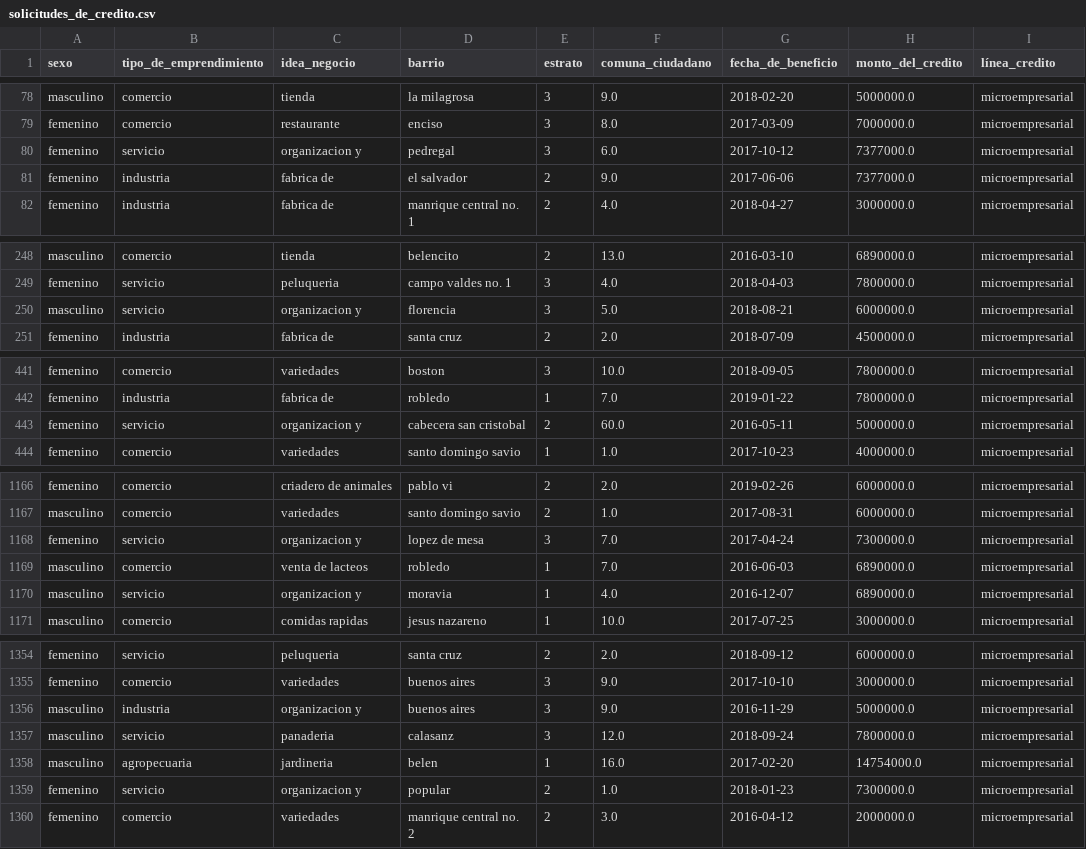
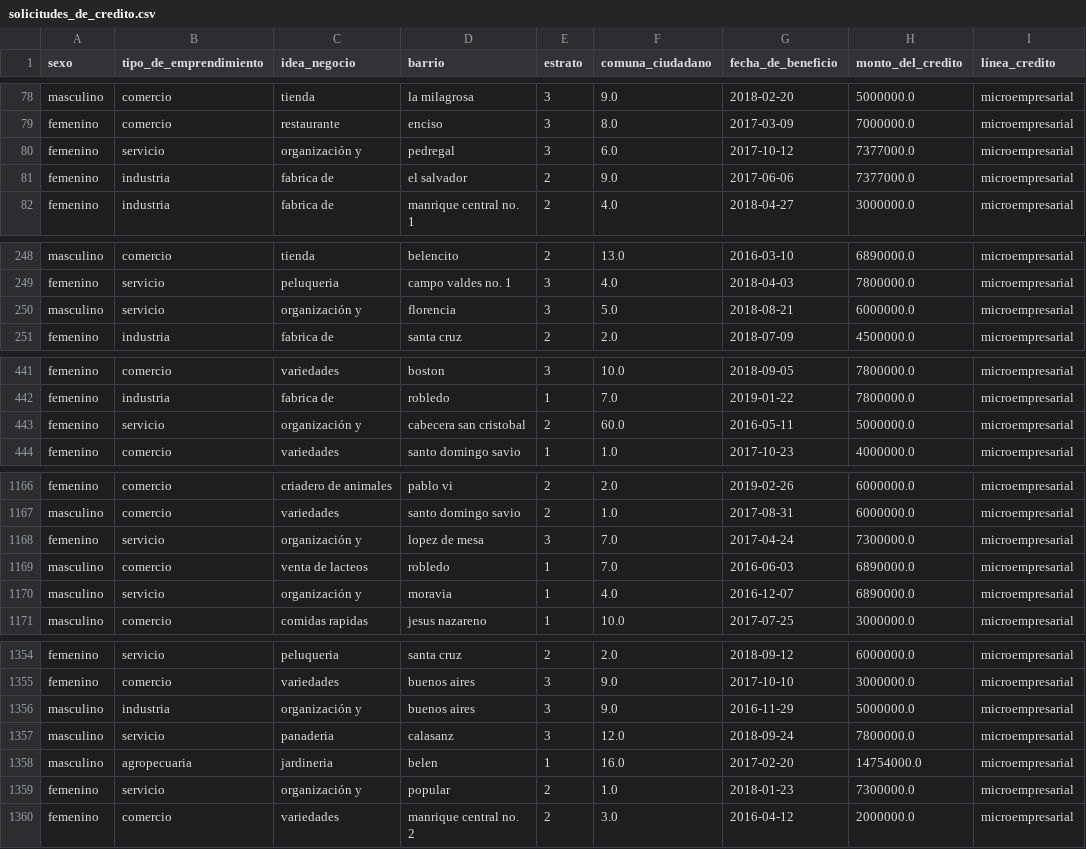
Before and after one commit to 2025-1-analitica-descriptiva/LAB-06-limpieza-de-datos-de-solicitudes-de-credito-Alejandraba, a CSV file: files/output/solicitudes_de_credito.csv, drawn as a sheet; only a part is shown, gaps mark what is left out; the diff covers the shown part only.

```diff
--- a/files/output/solicitudes_de_credito.csv
+++ b/files/output/solicitudes_de_credito.csv
@@ -79,3 +79,3 @@ masculino,comercio,tienda,la milagrosa,3,9.0,2018-02-20,5000000.0,microempresari
 femenino,comercio,restaurante,enciso,3,8.0,2017-03-09,7000000.0,microempresarial
-femenino,servicio,organizacion y,pedregal,3,6.0,2017-10-12,7377000.0,microempresarial
+femenino,servicio,organización y,pedregal,3,6.0,2017-10-12,7377000.0,microempresarial
 femenino,industria,fabrica de,el salvador,2,9.0,2017-06-06,7377000.0,microempresarial
@@ -249,3 +249,3 @@ masculino,comercio,tienda,belencito,2,13.0,2016-03-10,6890000.0,microempresarial
 femenino,servicio,peluqueria,campo valdes no. 1,3,4.0,2018-04-03,7800000.0,microempresarial
-masculino,servicio,organizacion y,florencia,3,5.0,2018-08-21,6000000.0,microempresarial
+masculino,servicio,organización y,florencia,3,5.0,2018-08-21,6000000.0,microempresarial
 femenino,industria,fabrica de,santa cruz,2,2.0,2018-07-09,4500000.0,microempresarial
@@ -442,3 +442,3 @@ femenino,comercio,variedades,boston,3,10.0,2018-09-05,7800000.0,microempresarial
 femenino,industria,fabrica de,robledo,1,7.0,2019-01-22,7800000.0,microempresarial
-femenino,servicio,organizacion y,cabecera san cristobal,2,60.0,2016-05-11,5000000.0,microempresarial
+femenino,servicio,organización y,cabecera san cristobal,2,60.0,2016-05-11,5000000.0,microempresarial
 femenino,comercio,variedades,santo domingo savio ,1,1.0,2017-10-23,4000000.0,microempresarial
@@ -1167,5 +1167,5 @@ femenino,comercio,criadero de animales,pablo vi,2,2.0,2019-02-26,6000000.0,micro
 masculino,comercio,variedades,santo domingo savio ,2,1.0,2017-08-31,6000000.0,microempresarial
-femenino,servicio,organizacion y,lopez de mesa,3,7.0,2017-04-24,7300000.0,microempresarial
+femenino,servicio,organización y,lopez de mesa,3,7.0,2017-04-24,7300000.0,microempresarial
 masculino,comercio,venta de lacteos,robledo,1,7.0,2016-06-03,6890000.0,microempresarial
-masculino,servicio,organizacion y,moravia,1,4.0,2016-12-07,6890000.0,microempresarial
+masculino,servicio,organización y,moravia,1,4.0,2016-12-07,6890000.0,microempresarial
 masculino,comercio,comidas rapidas,jesus nazareno,1,10.0,2017-07-25,3000000.0,microempresarial
@@ -1355,6 +1355,6 @@ femenino,servicio,peluqueria,santa cruz,2,2.0,2018-09-12,6000000.0,microempresar
 femenino,comercio,variedades,buenos aires,3,9.0,2017-10-10,3000000.0,microempresarial
-masculino,industria,organizacion y,buenos aires,3,9.0,2016-11-29,5000000.0,microempresarial
+masculino,industria,organización y,buenos aires,3,9.0,2016-11-29,5000000.0,microempresarial
 masculino,servicio,panaderia,calasanz,3,12.0,2018-09-24,7800000.0,microempresarial
 masculino,agropecuaria,jardineria,belen,1,16.0,2017-02-20,14754000.0,microempresarial
-femenino,servicio,organizacion y,popular,2,1.0,2018-01-23,7300000.0,microempresarial
+femenino,servicio,organización y,popular,2,1.0,2018-01-23,7300000.0,microempresarial
 femenino,comercio,variedades,manrique central no. 2,2,3.0,2016-04-12,2000000.0,microempresarial
```
Also changed, not shown: 35 edited cells elsewhere in this file, 1 other file.
